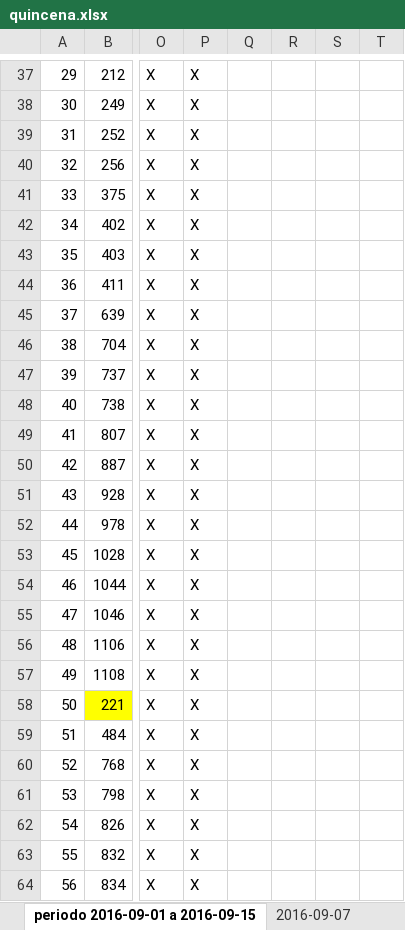
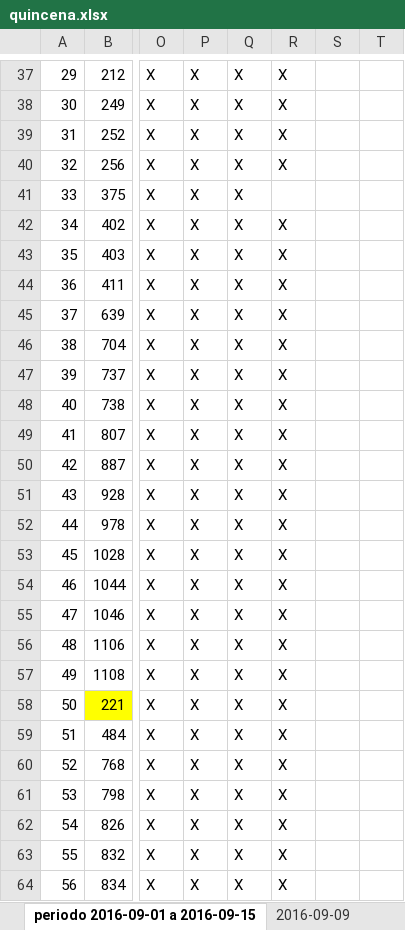
Before and after one commit to jorgearmandotu/personal, an Excel workbook: personal/quincena.xlsx, sheet periodo 2016-09-01 a 2016-09-15, drawn as a sheet; only a part is shown, gaps mark what is left out; values as stored, in another font and other column widths than the file's, no borders; the diff covers the shown part only; the diff names each change by its address in the sheet, - before the commit and + after, or states it on an @@ line.

```diff
--- a/personal/quincena.xlsx (sheet periodo 2016-09-01 a 2016-09-15)
+++ b/personal/quincena.xlsx (sheet periodo 2016-09-01 a 2016-09-15)
-sheet tab: 2016-09-07
+sheet tab: 2016-09-09
-Q37:Q64: (empty)
+Q37:Q64: X
-R37:R40: (empty)
+R37:R40: X
-R42:R64: (empty)
+R42:R64: X
```
Also changed, not shown: 257 edited cells and cell formats elsewhere in this sheet, sheet 2016-09-09.
